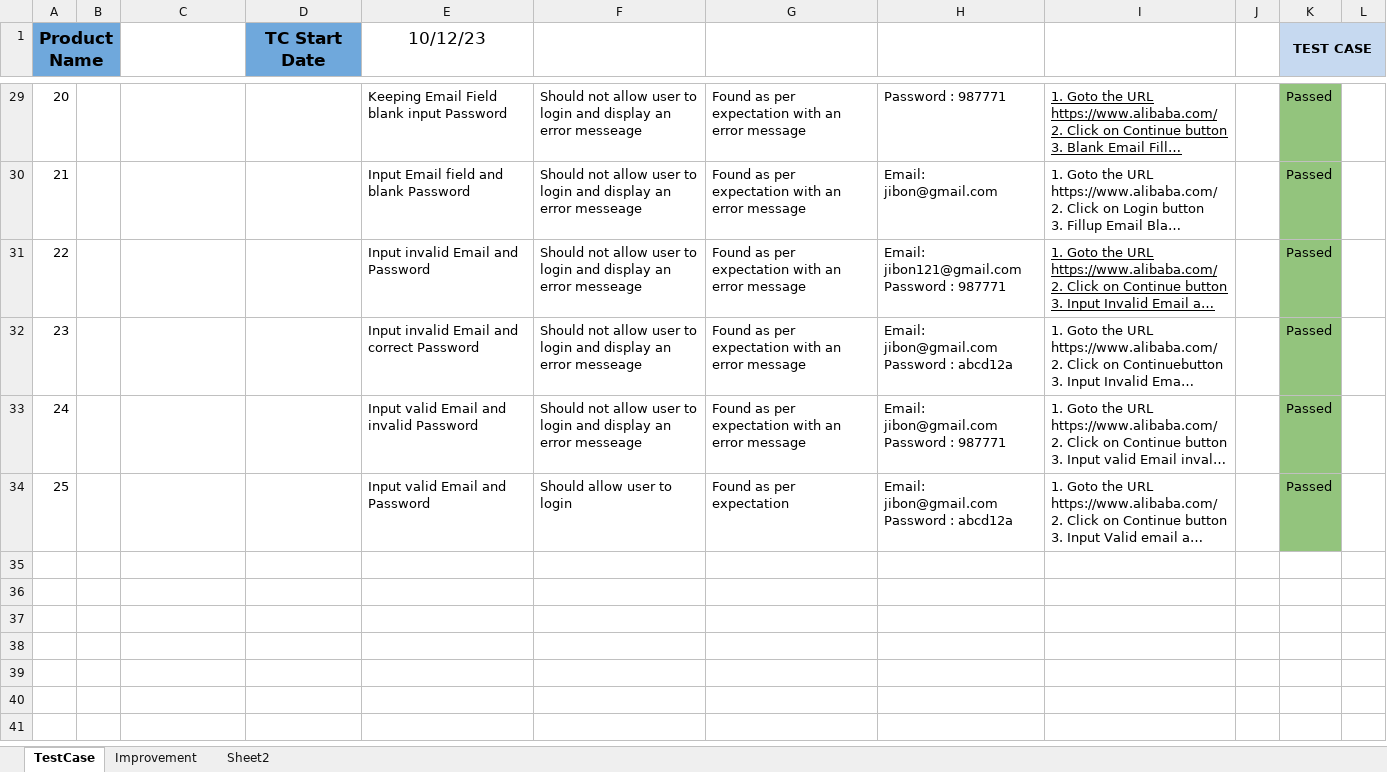
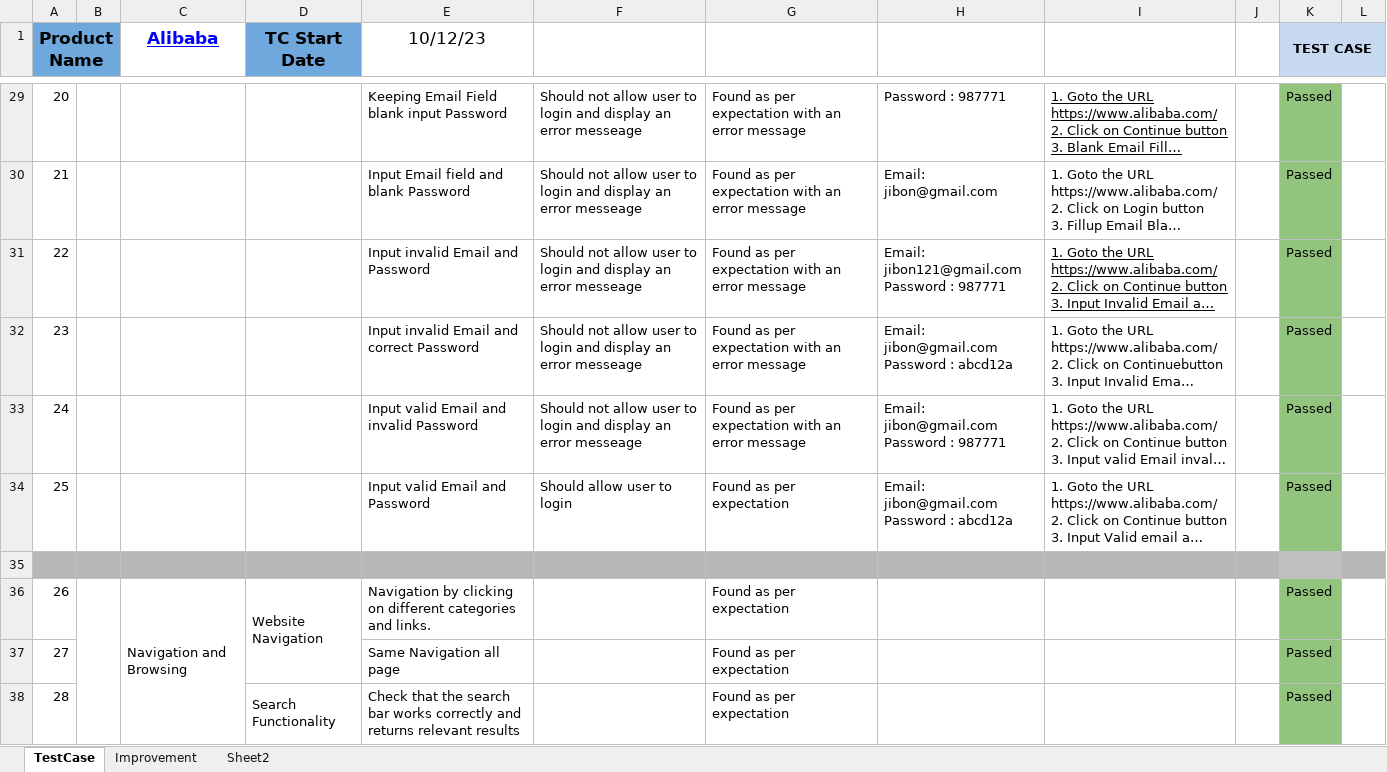
Before and after one commit to sumu9897/Test-Case, an Excel workbook: Alibaba/Alibaba.xlsx, sheet TestCase, drawn as a sheet; only a part is shown, gaps mark what is left out; long unchanged cells end in …; values as stored, in another font and other column widths than the file's, no borders; charts and pictures not drawn; the diff covers the shown part only; the diff names each change by its address in the sheet, - before the commit and + after, or states it on an @@ line.

Commit message:
Update Alibaba test-case

```diff
--- a/Alibaba/Alibaba.xlsx (sheet TestCase)
+++ b/Alibaba/Alibaba.xlsx (sheet TestCase)
-C1: (empty)
+C1: Alibaba
+row 35: (empty)
+row 36: 26 |  | Navigation and Browsing | Website Navigation | Navigation by clicking on different categories and links. |  | Found as per expectation |  |  |  | Passed
+row 37: 27 |  |  |  | Same Navigation all page |  | Found as per expectation |  |  |  | Passed
+row 38: 28 |  |  | Search Functionality | Check that the search bar works correctly and returns relevant results |  | Found as per expectation |  |  |  | Passed
```
Also changed, not shown: 24 added rows, 2 edited cells and merged cells elsewhere in this sheet, formulas that keep their value.
